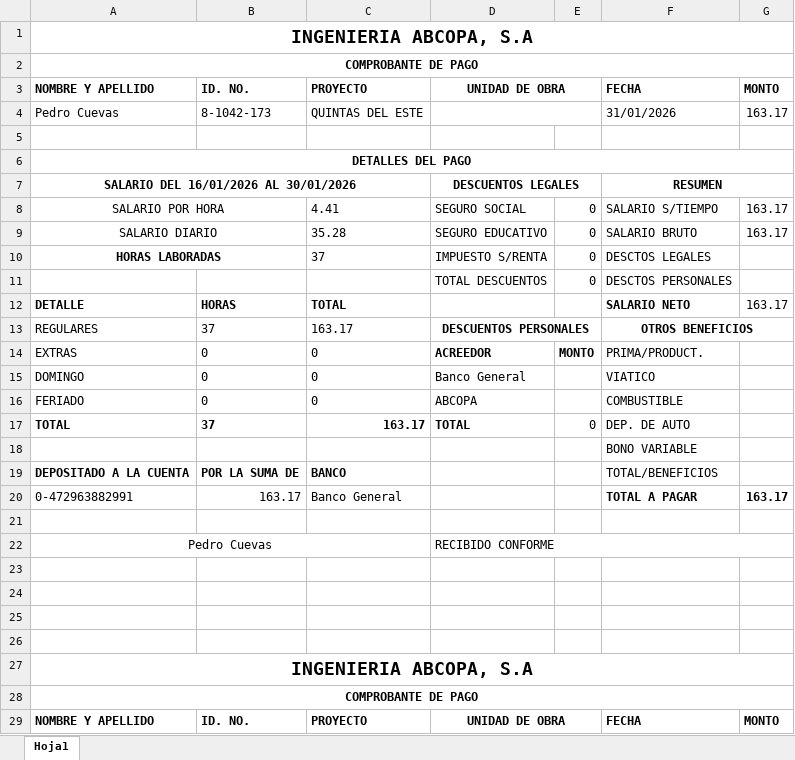
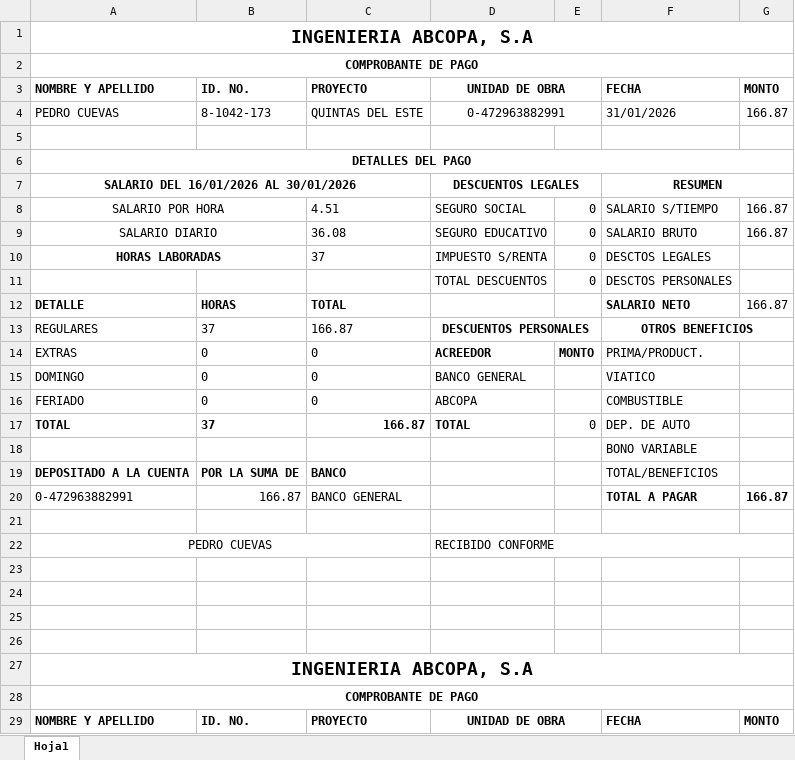
Before and after one commit to asumacst/Nomina_ABCOPA, an Excel workbook: datos/recibos_quincena_20260131/Pedro Cuevas_8-1042-173.xlsx, sheet Hoja1, drawn as a sheet; only a part is shown; values as stored, in another font and other column widths than the file's, no borders; the diff covers the shown part only; the diff names each change by its address in the sheet, - before the commit and + after, or states it on an @@ line.

```diff
--- a/datos/recibos_quincena_20260131/Pedro Cuevas_8-1042-173.xlsx (sheet Hoja1)
+++ b/datos/recibos_quincena_20260131/Pedro Cuevas_8-1042-173.xlsx (sheet Hoja1)
-A4: Pedro Cuevas
+A4: PEDRO CUEVAS
-D4: (empty)
+D4: 0-472963882991
-G4: 163.17
+G4: 166.87
-C8: 4.41
+C8: 4.51
-G8:G9: 163.17
+G8:G9: 166.87
-C9: 35.28
+C9: 36.08
-G12: 163.17
+G12: 166.87
-C13: 163.17
+C13: 166.87
-D15: Banco General
+D15: BANCO GENERAL
-C17: 163.17
+C17: 166.87
-B20: 163.17
+B20: 166.87
-C20: Banco General
+C20: BANCO GENERAL
-G20: 163.17
+G20: 166.87
-A22: Pedro Cuevas
+A22: PEDRO CUEVAS
```
Also changed, not shown: 15 edited cells elsewhere in this sheet, datos/employees_information.xlsx, datos/nomina_quincenal_pago_20260131.xlsx, 49 other files.
